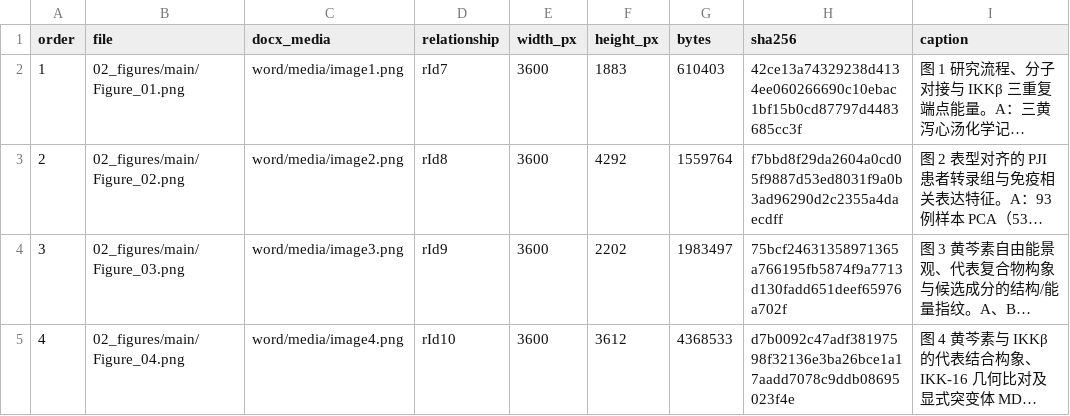
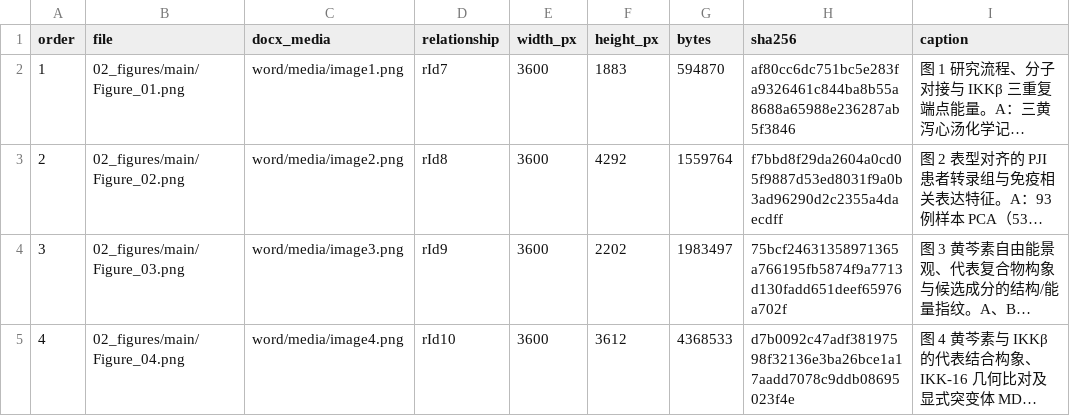
Before and after one commit to mbc828/Computational-Biology, a CSV file: 02_figures/figure_manifest.csv, drawn as a sheet; only a part is shown; long unchanged cells end in …; the diff covers the shown part only; the diff names each change by its address in the sheet, - before the commit and + after, or states it on an @@ line.

Commit message:
Update SHXD-PJI v92 figures and WB audit

```diff
--- a/02_figures/figure_manifest.csv
+++ b/02_figures/figure_manifest.csv
-G2 (bytes): 610403
+G2 (bytes): 594870
-H2 (sha256): 42ce13a74329238d4134ee060266690c10ebac1bf15b0cd87797d4483685cc3f
+H2 (sha256): af80cc6dc751bc5e283fa9326461c844ba8b55a8688a65988e236287ab5f3846
```
Also changed, not shown: 3 edited cells elsewhere in this file, 13 other files.
